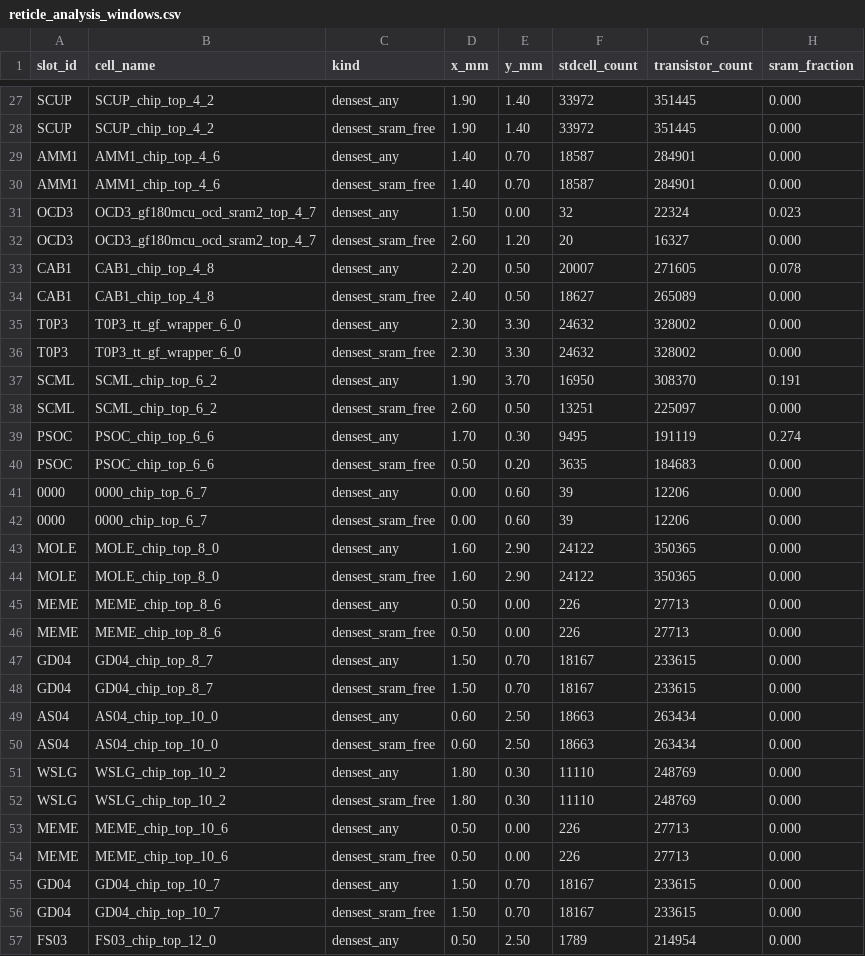
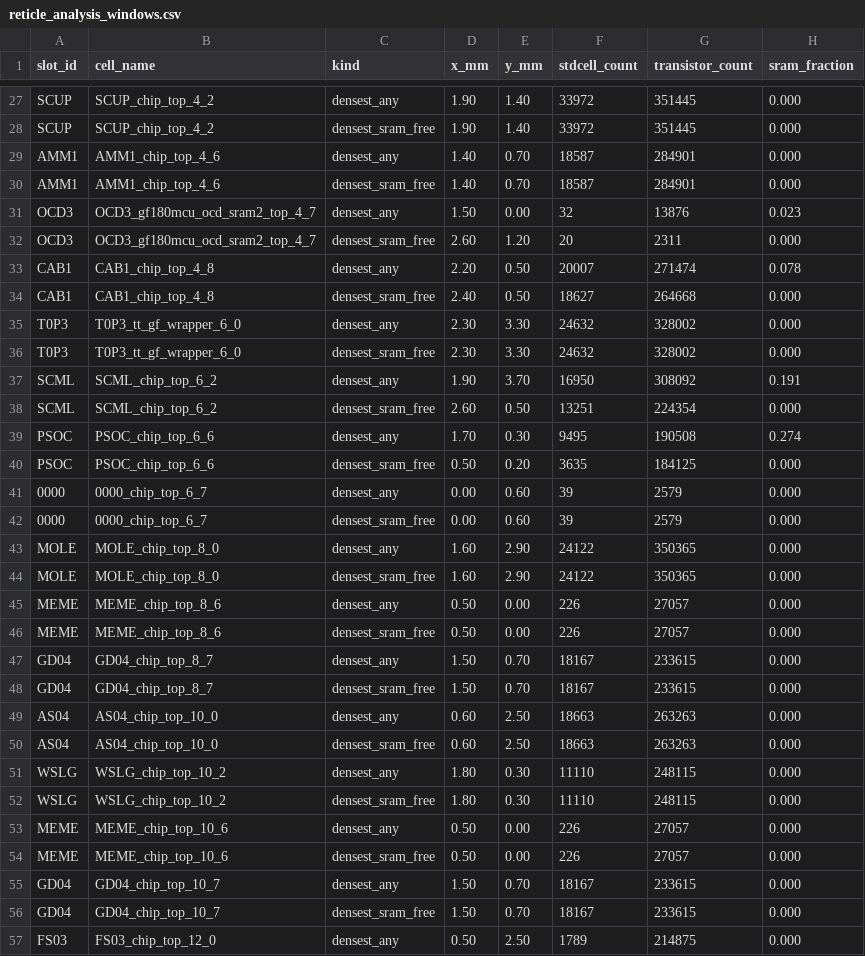
Before and after one commit to wafer-space/ws-run2, a CSV file: reticle_analysis_windows.csv, drawn as a sheet; only a part is shown, gaps mark what is left out; the diff covers the shown part only.

```diff
--- a/reticle_analysis_windows.csv
+++ b/reticle_analysis_windows.csv
@@ -30,28 +30,28 @@ AMM1,AMM1_chip_top_4_6,densest_any,1.40,0.70,18587,284901,0.000
 AMM1,AMM1_chip_top_4_6,densest_sram_free,1.40,0.70,18587,284901,0.000
-OCD3,OCD3_gf180mcu_ocd_sram2_top_4_7,densest_any,1.50,0.00,32,22324,0.023
-OCD3,OCD3_gf180mcu_ocd_sram2_top_4_7,densest_sram_free,2.60,1.20,20,16327,0.000
-CAB1,CAB1_chip_top_4_8,densest_any,2.20,0.50,20007,271605,0.078
-CAB1,CAB1_chip_top_4_8,densest_sram_free,2.40,0.50,18627,265089,0.000
+OCD3,OCD3_gf180mcu_ocd_sram2_top_4_7,densest_any,1.50,0.00,32,13876,0.023
+OCD3,OCD3_gf180mcu_ocd_sram2_top_4_7,densest_sram_free,2.60,1.20,20,2311,0.000
+CAB1,CAB1_chip_top_4_8,densest_any,2.20,0.50,20007,271474,0.078
+CAB1,CAB1_chip_top_4_8,densest_sram_free,2.40,0.50,18627,264668,0.000
 T0P3,T0P3_tt_gf_wrapper_6_0,densest_any,2.30,3.30,24632,328002,0.000
 T0P3,T0P3_tt_gf_wrapper_6_0,densest_sram_free,2.30,3.30,24632,328002,0.000
-SCML,SCML_chip_top_6_2,densest_any,1.90,3.70,16950,308370,0.191
-SCML,SCML_chip_top_6_2,densest_sram_free,2.60,0.50,13251,225097,0.000
-PSOC,PSOC_chip_top_6_6,densest_any,1.70,0.30,9495,191119,0.274
-PSOC,PSOC_chip_top_6_6,densest_sram_free,0.50,0.20,3635,184683,0.000
-0000,0000_chip_top_6_7,densest_any,0.00,0.60,39,12206,0.000
-0000,0000_chip_top_6_7,densest_sram_free,0.00,0.60,39,12206,0.000
+SCML,SCML_chip_top_6_2,densest_any,1.90,3.70,16950,308092,0.191
+SCML,SCML_chip_top_6_2,densest_sram_free,2.60,0.50,13251,224354,0.000
+PSOC,PSOC_chip_top_6_6,densest_any,1.70,0.30,9495,190508,0.274
+PSOC,PSOC_chip_top_6_6,densest_sram_free,0.50,0.20,3635,184125,0.000
+0000,0000_chip_top_6_7,densest_any,0.00,0.60,39,2579,0.000
+0000,0000_chip_top_6_7,densest_sram_free,0.00,0.60,39,2579,0.000
 MOLE,MOLE_chip_top_8_0,densest_any,1.60,2.90,24122,350365,0.000
 MOLE,MOLE_chip_top_8_0,densest_sram_free,1.60,2.90,24122,350365,0.000
-MEME,MEME_chip_top_8_6,densest_any,0.50,0.00,226,27713,0.000
-MEME,MEME_chip_top_8_6,densest_sram_free,0.50,0.00,226,27713,0.000
+MEME,MEME_chip_top_8_6,densest_any,0.50,0.00,226,27057,0.000
+MEME,MEME_chip_top_8_6,densest_sram_free,0.50,0.00,226,27057,0.000
 GD04,GD04_chip_top_8_7,densest_any,1.50,0.70,18167,233615,0.000
 GD04,GD04_chip_top_8_7,densest_sram_free,1.50,0.70,18167,233615,0.000
-AS04,AS04_chip_top_10_0,densest_any,0.60,2.50,18663,263434,0.000
-AS04,AS04_chip_top_10_0,densest_sram_free,0.60,2.50,18663,263434,0.000
-WSLG,WSLG_chip_top_10_2,densest_any,1.80,0.30,11110,248769,0.000
-WSLG,WSLG_chip_top_10_2,densest_sram_free,1.80,0.30,11110,248769,0.000
-MEME,MEME_chip_top_10_6,densest_any,0.50,0.00,226,27713,0.000
-MEME,MEME_chip_top_10_6,densest_sram_free,0.50,0.00,226,27713,0.000
+AS04,AS04_chip_top_10_0,densest_any,0.60,2.50,18663,263263,0.000
+AS04,AS04_chip_top_10_0,densest_sram_free,0.60,2.50,18663,263263,0.000
+WSLG,WSLG_chip_top_10_2,densest_any,1.80,0.30,11110,248115,0.000
+WSLG,WSLG_chip_top_10_2,densest_sram_free,1.80,0.30,11110,248115,0.000
+MEME,MEME_chip_top_10_6,densest_any,0.50,0.00,226,27057,0.000
+MEME,MEME_chip_top_10_6,densest_sram_free,0.50,0.00,226,27057,0.000
 GD04,GD04_chip_top_10_7,densest_any,1.50,0.70,18167,233615,0.000
 GD04,GD04_chip_top_10_7,densest_sram_free,1.50,0.70,18167,233615,0.000
-FS03,FS03_chip_top_12_0,densest_any,0.50,2.50,1789,214954,0.000
+FS03,FS03_chip_top_12_0,densest_any,0.50,2.50,1789,214875,0.000
```
Also changed, not shown: 22 edited cells elsewhere in this file, reticle_analysis.csv, reticle_analysis_map.csv, 2 other files.
